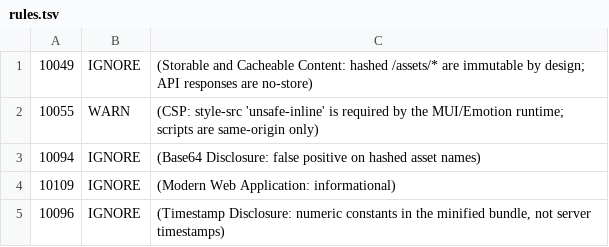
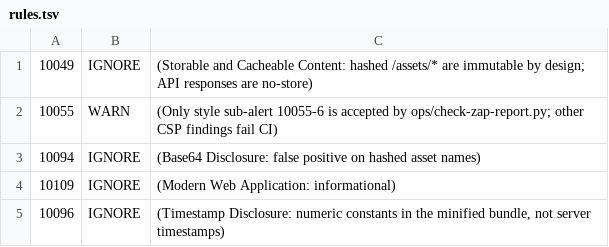
Before and after one commit to Cherie05/SIMS-Demo, a TSV file: .zap/rules.tsv, drawn as a sheet.

Commit message:
fix: restore CI and protect public repository (#9)
Restore ShellCheck callbacks and backup validation; enforce ZAP JSON findings with the documented MUI style exception. Correct ownership and document public access, main protection and recruiter handoff. All required CI and CodeQL checks passed before merge.

```diff
--- a/.zap/rules.tsv
+++ b/.zap/rules.tsv
@@ -1,3 +1,3 @@
 10049	IGNORE	(Storable and Cacheable Content: hashed /assets/* are immutable by design; API responses are no-store)
-10055	WARN	(CSP: style-src 'unsafe-inline' is required by the MUI/Emotion runtime; scripts are same-origin only)
+10055	WARN	(Only style sub-alert 10055-6 is accepted by ops/check-zap-report.py; other CSP findings fail CI)
 10094	IGNORE	(Base64 Disclosure: false positive on hashed asset names)
```
Also changed, not shown: 14 other files.
